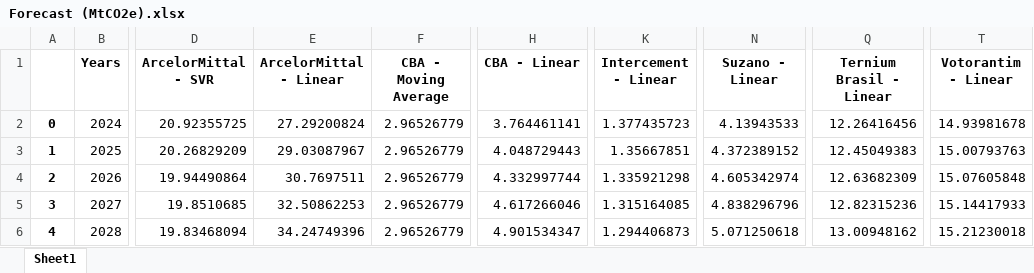
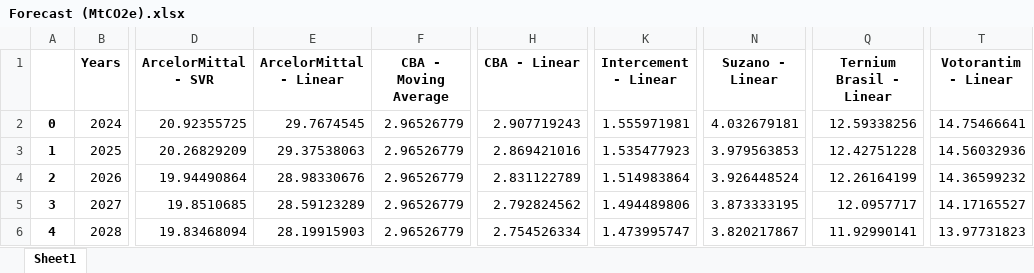
Before and after one commit to thiagoneye/costcaster, an Excel workbook: data/Forecast (MtCO2e).xlsx, sheet Sheet1, drawn as a sheet; only a part is shown, gaps mark what is left out; values as stored, in another font and other column widths than the file's, no borders; the diff covers the shown part only; the diff names each change by its address in the sheet, - before the commit and + after, or states it on an @@ line.

```diff
--- a/data/Forecast (MtCO2e).xlsx (sheet Sheet1)
+++ b/data/Forecast (MtCO2e).xlsx (sheet Sheet1)
-E2 (ArcelorMittal - Linear): 27.29200824
+E2 (ArcelorMittal - Linear): 29.7674545
-H2 (CBA - Linear): 3.764461141
+H2 (CBA - Linear): 2.907719243
-K2 (Intercement - Linear): 1.377435723
+K2 (Intercement - Linear): 1.555971981
-N2 (Suzano - Linear): 4.13943533
+N2 (Suzano - Linear): 4.032679181
-Q2 (Ternium Brasil - Linear): 12.26416456
+Q2 (Ternium Brasil - Linear): 12.59338256
-T2 (Votorantim - Linear): 14.93981678
+T2 (Votorantim - Linear): 14.75466641
-E3 (ArcelorMittal - Linear): 29.03087967
+E3 (ArcelorMittal - Linear): 29.37538063
-H3 (CBA - Linear): 4.048729443
+H3 (CBA - Linear): 2.869421016
-K3 (Intercement - Linear): 1.35667851
+K3 (Intercement - Linear): 1.535477923
-N3 (Suzano - Linear): 4.372389152
+N3 (Suzano - Linear): 3.979563853
-Q3 (Ternium Brasil - Linear): 12.45049383
+Q3 (Ternium Brasil - Linear): 12.42751228
-T3 (Votorantim - Linear): 15.00793763
+T3 (Votorantim - Linear): 14.56032936
-E4 (ArcelorMittal - Linear): 30.7697511
+E4 (ArcelorMittal - Linear): 28.98330676
-H4 (CBA - Linear): 4.332997744
+H4 (CBA - Linear): 2.831122789
-K4 (Intercement - Linear): 1.335921298
+K4 (Intercement - Linear): 1.514983864
-N4 (Suzano - Linear): 4.605342974
+N4 (Suzano - Linear): 3.926448524
-Q4 (Ternium Brasil - Linear): 12.63682309
+Q4 (Ternium Brasil - Linear): 12.26164199
-T4 (Votorantim - Linear): 15.07605848
+T4 (Votorantim - Linear): 14.36599232
-E5 (ArcelorMittal - Linear): 32.50862253
+E5 (ArcelorMittal - Linear): 28.59123289
-H5 (CBA - Linear): 4.617266046
+H5 (CBA - Linear): 2.792824562
-K5 (Intercement - Linear): 1.315164085
+K5 (Intercement - Linear): 1.494489806
-N5 (Suzano - Linear): 4.838296796
+N5 (Suzano - Linear): 3.873333195
-Q5 (Ternium Brasil - Linear): 12.82315236
+Q5 (Ternium Brasil - Linear): 12.0957717
-T5 (Votorantim - Linear): 15.14417933
+T5 (Votorantim - Linear): 14.17165527
-E6 (ArcelorMittal - Linear): 34.24749396
+E6 (ArcelorMittal - Linear): 28.19915903
-H6 (CBA - Linear): 4.901534347
+H6 (CBA - Linear): 2.754526334
-K6 (Intercement - Linear): 1.294406873
+K6 (Intercement - Linear): 1.473995747
-N6 (Suzano - Linear): 5.071250618
+N6 (Suzano - Linear): 3.820217867
-Q6 (Ternium Brasil - Linear): 13.00948162
+Q6 (Ternium Brasil - Linear): 11.92990141
-T6 (Votorantim - Linear): 15.21230018
+T6 (Votorantim - Linear): 13.97731823
```
Also changed, not shown: 12 edited cells elsewhere in this sheet, 8 other files.
